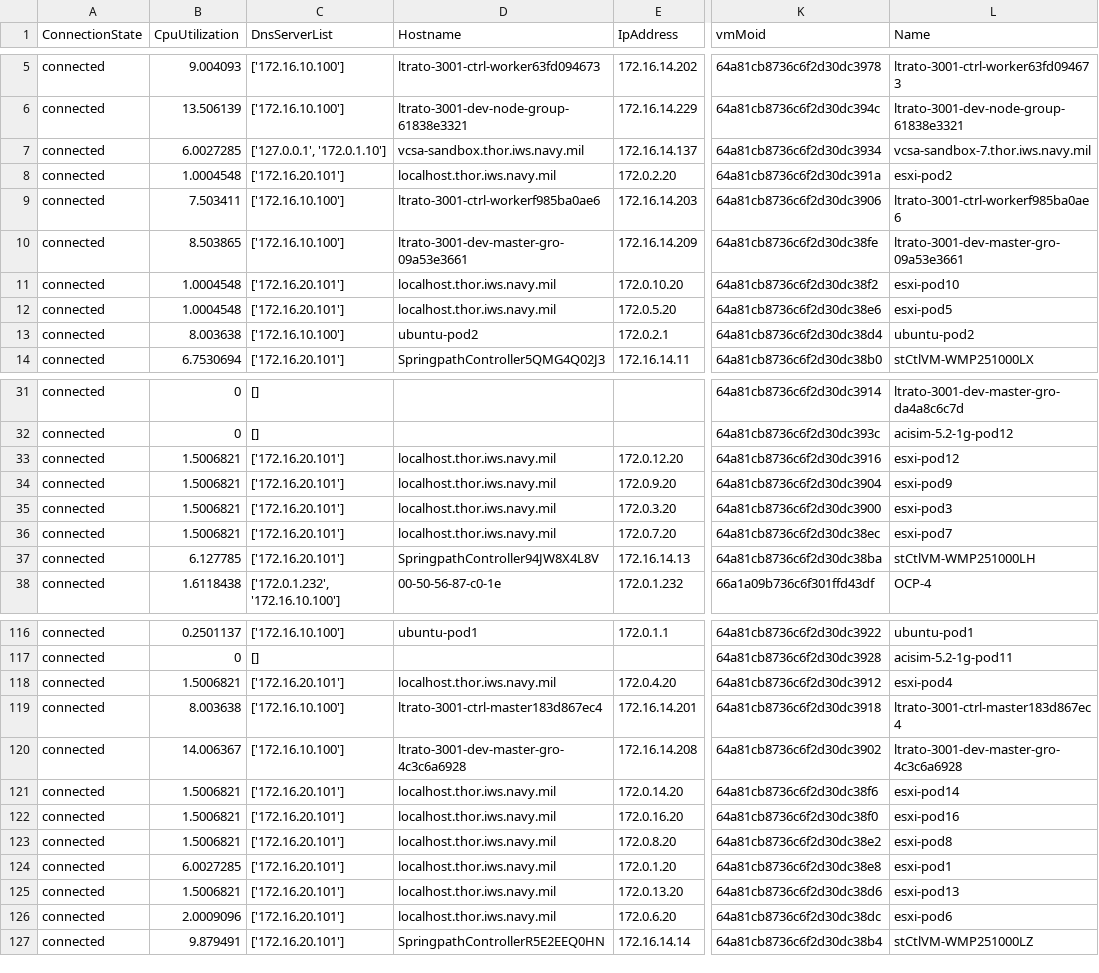
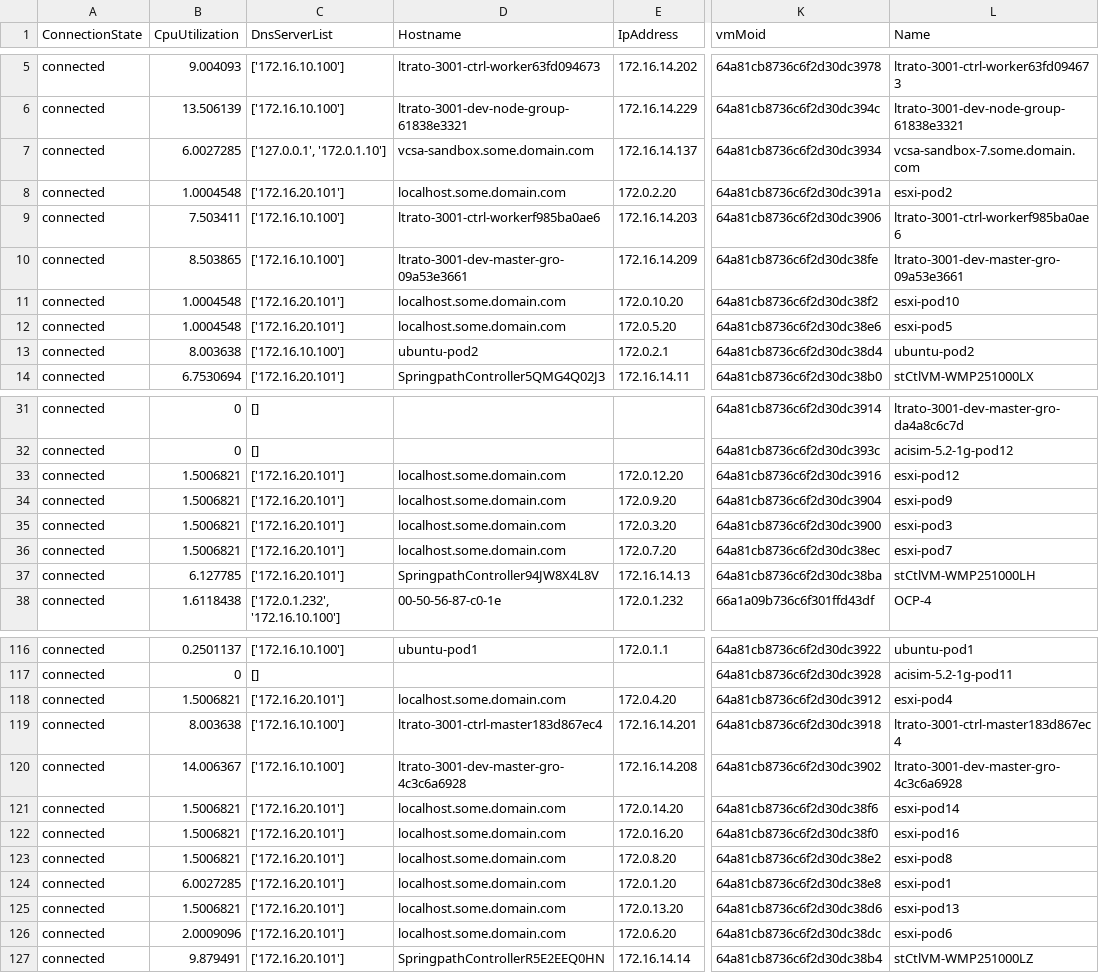
Before and after one commit to jc3943/gl-ucs, a CSV file: data/ucs/vmmInventory.csv, drawn as a sheet; only a part is shown, gaps mark what is left out; the diff covers the shown part only; the diff names each change by its address in the sheet, - before the commit and + after, or states it on an @@ line.

```diff
--- a/data/ucs/vmmInventory.csv
+++ b/data/ucs/vmmInventory.csv
-D7 (Hostname): vcsa-sandbox.thor.iws.navy.mil
+D7 (Hostname): vcsa-sandbox.some.domain.com
-L7 (Name): vcsa-sandbox-7.thor.iws.navy.mil
+L7 (Name): vcsa-sandbox-7.some.domain.com
-D8 (Hostname): localhost.thor.iws.navy.mil
+D8 (Hostname): localhost.some.domain.com
-D11:D12 (Hostname): localhost.thor.iws.navy.mil
+D11:D12 (Hostname): localhost.some.domain.com
-D33:D36 (Hostname): localhost.thor.iws.navy.mil
+D33:D36 (Hostname): localhost.some.domain.com
-D118 (Hostname): localhost.thor.iws.navy.mil
+D118 (Hostname): localhost.some.domain.com
-D121:D126 (Hostname): localhost.thor.iws.navy.mil
+D121:D126 (Hostname): localhost.some.domain.com
```
Also changed, not shown: 5 edited cells elsewhere in this file, 5 other files.
